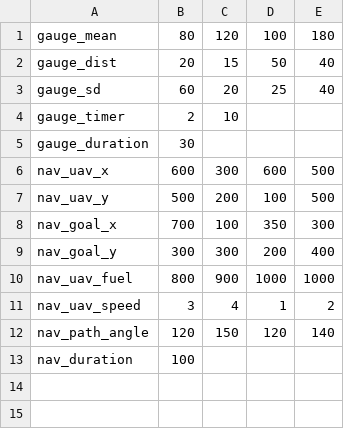
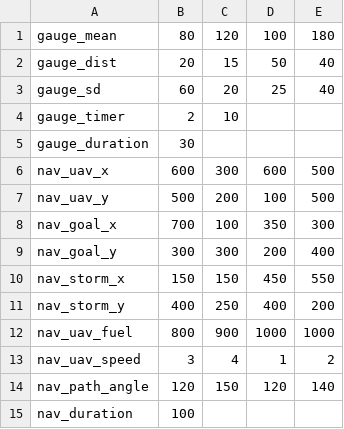
Before and after one commit to madisonbook/CHATLab, a CSV file: input_files/single_task_input.csv, drawn as a sheet; the diff names each change by its address in the sheet, - before the commit and + after, or states it on an @@ line.

```diff
--- a/input_files/single_task_input.csv
+++ b/input_files/single_task_input.csv
+row 10: nav_storm_x | 150 | 150 | 450 | 550
+row 11: nav_storm_y | 400 | 250 | 400 | 200
```
Also changed, not shown: output_files/navigation_log.csv, 5 other files.
